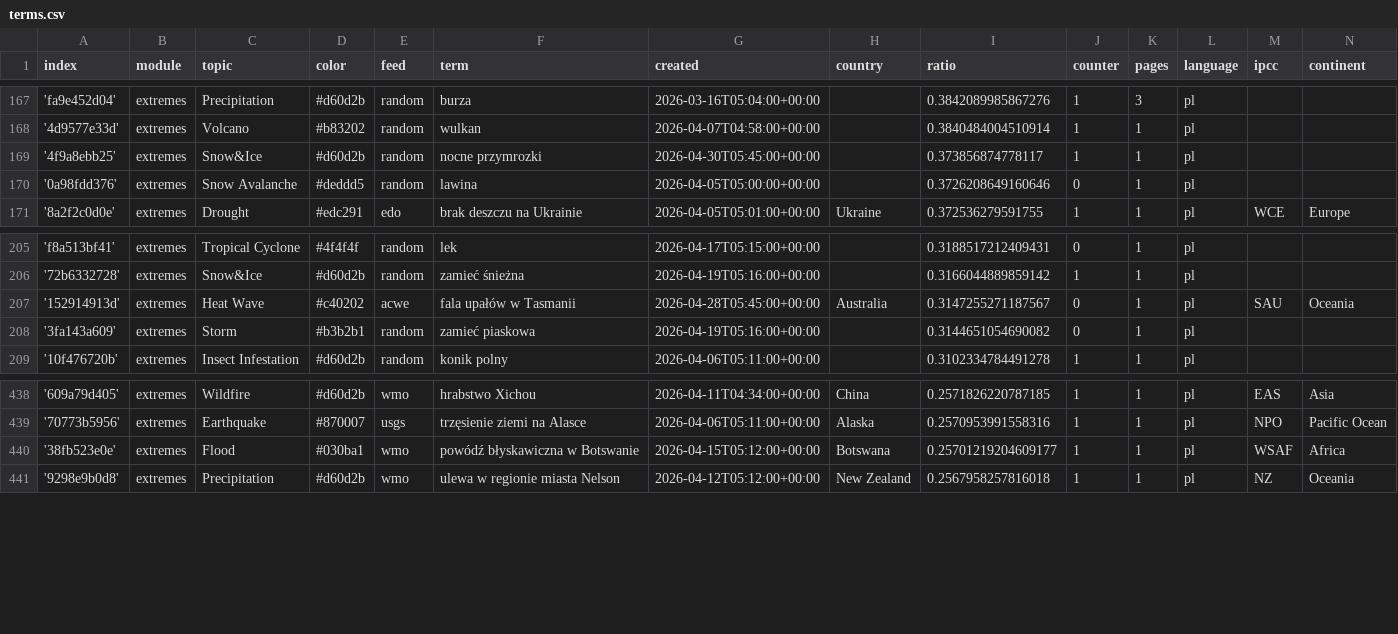
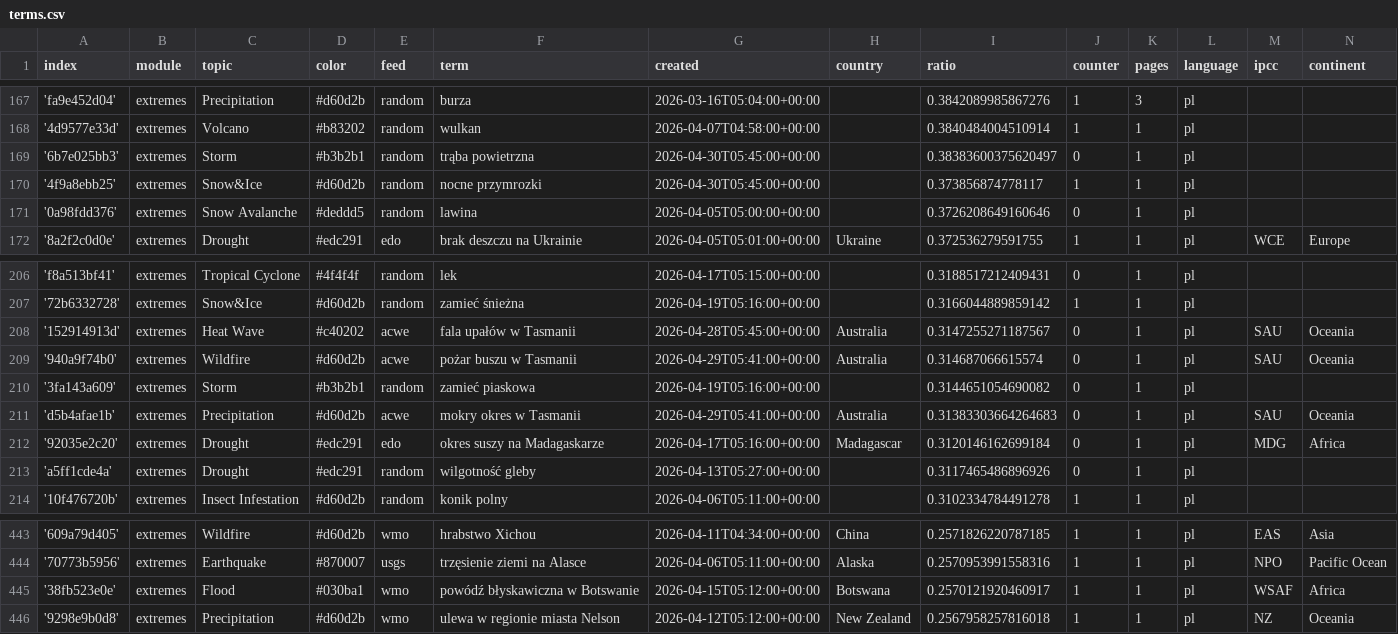
Before and after one commit to hannak555-news/polishExtremes, a CSV file: terms.csv, drawn as a sheet; only a part is shown, gaps mark what is left out.

Commit message:
Commit from GitHub Actions (import:0.0)

```diff
--- a/terms.csv
+++ b/terms.csv
@@ -168,2 +168,3 @@ index,module,topic,color,feed,term,created,country,ratio,counter,pages,language,
 '4d9577e33d',extremes,Volcano,#b83202,random,wulkan,2026-04-07T04:58:00+00:00,,0.3840484004510914,1,1,pl,,
+'6b7e025bb3',extremes,Storm,#b3b2b1,random,trąba powietrzna,2026-04-30T05:45:00+00:00,,0.38383600375620497,0,1,pl,,
 '4f9a8ebb25',extremes,Snow&Ice,#d60d2b,random,nocne przymrozki,2026-04-30T05:45:00+00:00,,0.373856874778117,1,1,pl,,
@@ -207,3 +208,7 @@ index,module,topic,color,feed,term,created,country,ratio,counter,pages,language,
 '152914913d',extremes,Heat Wave,#c40202,acwe,fala upałów w Tasmanii,2026-04-28T05:45:00+00:00,Australia,0.3147255271187567,0,1,pl,SAU,Oceania
+'940a9f74b0',extremes,Wildfire,#d60d2b,acwe,pożar buszu w Tasmanii,2026-04-29T05:41:00+00:00,Australia,0.314687066615574,0,1,pl,SAU,Oceania
 '3fa143a609',extremes,Storm,#b3b2b1,random,zamieć piaskowa,2026-04-19T05:16:00+00:00,,0.3144651054690082,0,1,pl,,
+'d5b4afae1b',extremes,Precipitation,#d60d2b,acwe,mokry okres w Tasmanii,2026-04-29T05:41:00+00:00,Australia,0.31383303664264683,0,1,pl,SAU,Oceania
+'92035e2c20',extremes,Drought,#edc291,edo,okres suszy na Madagaskarze,2026-04-17T05:16:00+00:00,Madagascar,0.3120146162699184,0,1,pl,MDG,Africa
+'a5ff1cde4a',extremes,Drought,#edc291,random,wilgotność gleby,2026-04-13T05:27:00+00:00,,0.3117465486896926,0,1,pl,,
 '10f476720b',extremes,Insect Infestation,#d60d2b,random,konik polny,2026-04-06T05:11:00+00:00,,0.3102334784491278,1,1,pl,,
@@ -439,3 +444,3 @@ index,module,topic,color,feed,term,created,country,ratio,counter,pages,language,
 '70773b5956',extremes,Earthquake,#870007,usgs,trzęsienie ziemi na Alasce,2026-04-06T05:11:00+00:00,Alaska,0.2570953991558316,1,1,pl,NPO,Pacific Ocean
-'38fb523e0e',extremes,Flood,#030ba1,wmo,powódź błyskawiczna w Botswanie,2026-04-15T05:12:00+00:00,Botswana,0.25701219204609177,1,1,pl,WSAF,Africa
+'38fb523e0e',extremes,Flood,#030ba1,wmo,powódź błyskawiczna w Botswanie,2026-04-15T05:12:00+00:00,Botswana,0.2570121920460917,1,1,pl,WSAF,Africa
 '9298e9b0d8',extremes,Precipitation,#d60d2b,wmo,ulewa w regionie miasta Nelson,2026-04-12T05:12:00+00:00,New Zealand,0.2567958257816018,1,1,pl,NZ,Oceania
```
